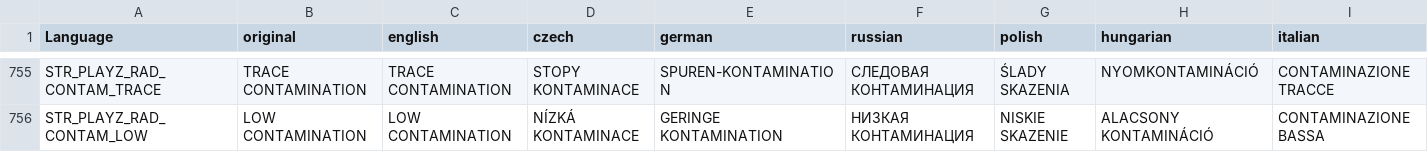
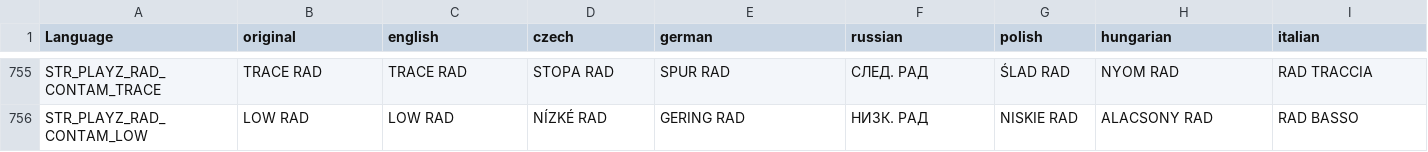
Before and after one commit to auxolives/PlayZ_Client, a CSV file: PlayZTerjeCore/stringtable.csv, drawn as a sheet; only a part is shown, gaps mark what is left out; the diff covers the shown part only; the diff names each change by its address in the sheet, - before the commit and + after, or states it on an @@ line.

```diff
--- a/PlayZTerjeCore/stringtable.csv
+++ b/PlayZTerjeCore/stringtable.csv
-B755 (original): TRACE CONTAMINATION
+B755 (original): TRACE RAD
-C755 (english): TRACE CONTAMINATION
+C755 (english): TRACE RAD
-D755 (czech): STOPY KONTAMINACE
+D755 (czech): STOPA RAD
-E755 (german): SPUREN-KONTAMINATION
+E755 (german): SPUR RAD
-F755 (russian): СЛЕДОВАЯ КОНТАМИНАЦИЯ
+F755 (russian): СЛЕД. РАД
-G755 (polish): ŚLADY SKAZENIA
+G755 (polish): ŚLAD RAD
-H755 (hungarian): NYOMKONTAMINÁCIÓ
+H755 (hungarian): NYOM RAD
-I755 (italian): CONTAMINAZIONE TRACCE
+I755 (italian): RAD TRACCIA
-B756 (original): LOW CONTAMINATION
+B756 (original): LOW RAD
-C756 (english): LOW CONTAMINATION
+C756 (english): LOW RAD
-D756 (czech): NÍZKÁ KONTAMINACE
+D756 (czech): NÍZKÉ RAD
-E756 (german): GERINGE KONTAMINATION
+E756 (german): GERING RAD
-F756 (russian): НИЗКАЯ КОНТАМИНАЦИЯ
+F756 (russian): НИЗК. РАД
-G756 (polish): NISKIE SKAZENIE
+G756 (polish): NISKIE RAD
-H756 (hungarian): ALACSONY KONTAMINÁCIÓ
+H756 (hungarian): ALACSONY RAD
-I756 (italian): CONTAMINAZIONE BASSA
+I756 (italian): RAD BASSO
```
Also changed, not shown: 99 edited cells elsewhere in this file, 19 other files.
